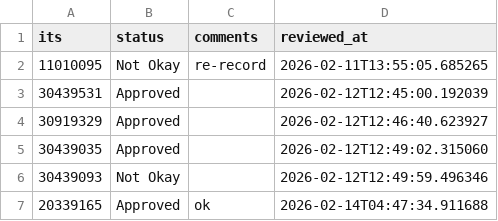
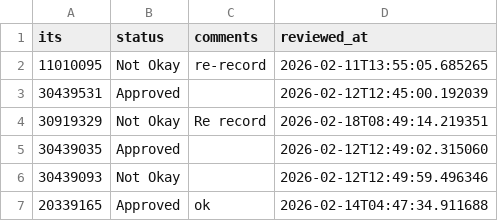
Before and after one commit to HuzyHusainy/Streamlit-Azan-Takbirah-Recorder, a CSV file: reviews.csv, drawn as a sheet.

Commit message:
Update review for 30919329 - Not Okay

```diff
--- a/reviews.csv
+++ b/reviews.csv
@@ -3,3 +3,3 @@ its,status,comments,reviewed_at
 30439531,Approved,,2026-02-12T12:45:00.192039
-30919329,Approved,,2026-02-12T12:46:40.623927
+30919329,Not Okay,Re record,2026-02-18T08:49:14.219351
 30439035,Approved,,2026-02-12T12:49:02.315060
```
